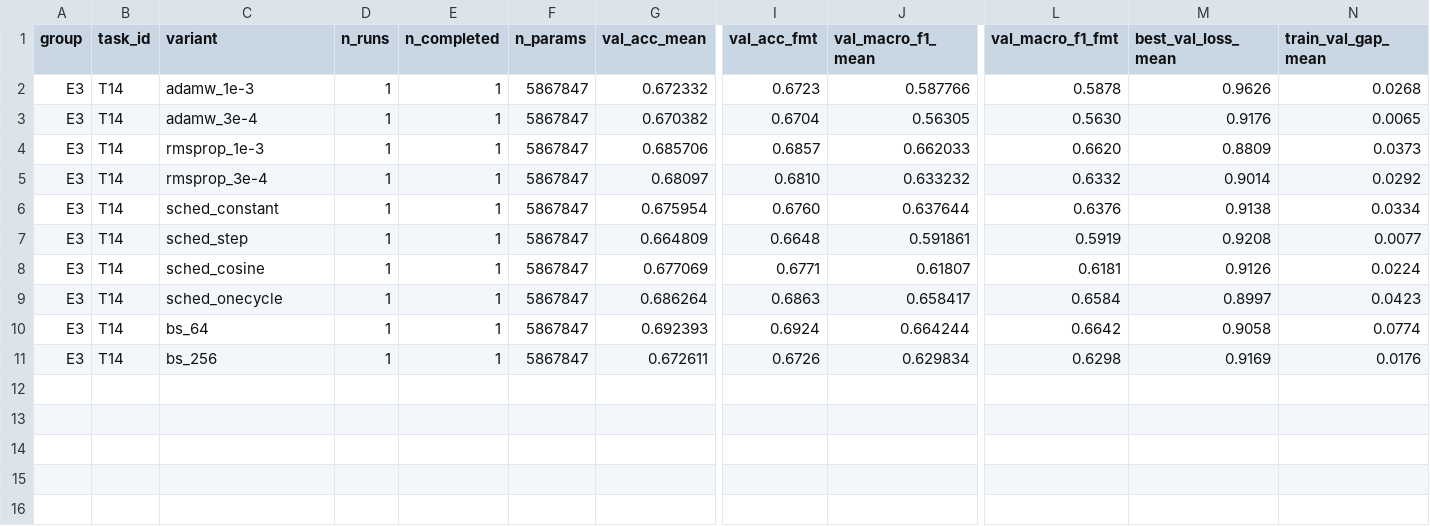
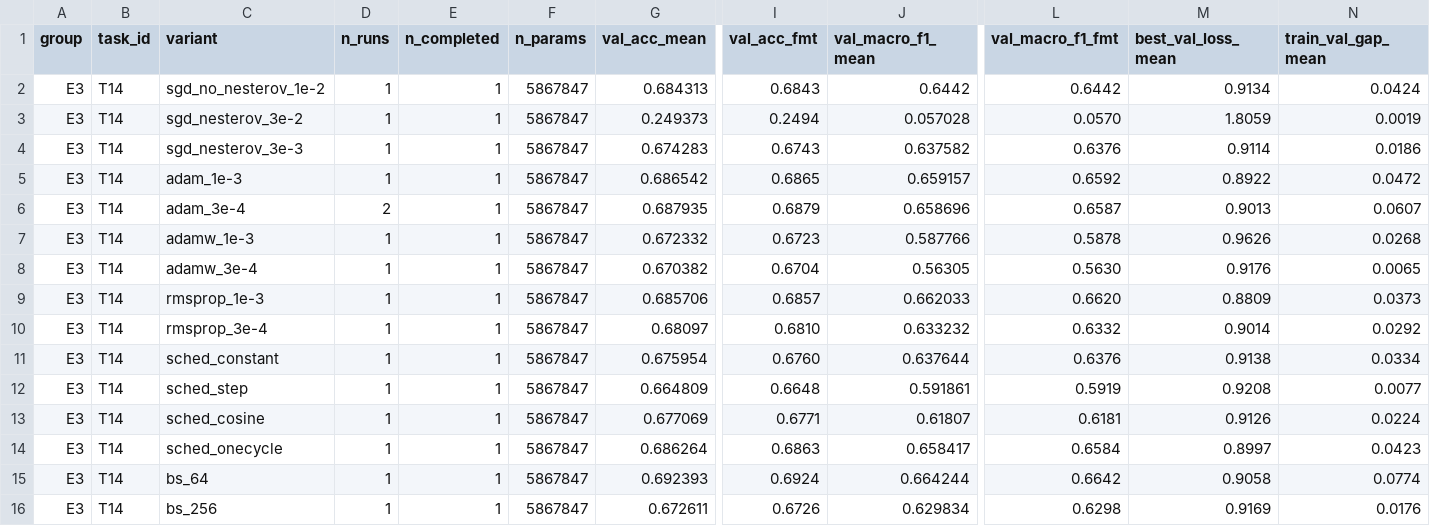
Before and after one commit to lpnHai2005/DeepLearning_Group, a CSV file: BTL02/report/tables/E3_summary.csv, drawn as a sheet; only a part is shown, gaps mark what is left out; rows hold the shown columns only; the diff names each change by its address in the sheet, - before the commit and + after, or states it on an @@ line.

```diff
--- a/BTL02/report/tables/E3_summary.csv
+++ b/BTL02/report/tables/E3_summary.csv
+row 2: E3 | T14 | sgd_no_nesterov_1e-2 | 1 | 1 | 5867847 | 0.684313 | 0.6843 | 0.6442 | 0.6442 | 0.9134 | 0.0424
+row 3: E3 | T14 | sgd_nesterov_3e-2 | 1 | 1 | 5867847 | 0.249373 | 0.2494 | 0.057028 | 0.0570 | 1.8059 | 0.0019
+row 4: E3 | T14 | sgd_nesterov_3e-3 | 1 | 1 | 5867847 | 0.674283 | 0.6743 | 0.637582 | 0.6376 | 0.9114 | 0.0186
+row 5: E3 | T14 | adam_1e-3 | 1 | 1 | 5867847 | 0.686542 | 0.6865 | 0.659157 | 0.6592 | 0.8922 | 0.0472
+row 6: E3 | T14 | adam_3e-4 | 2 | 1 | 5867847 | 0.687935 | 0.6879 | 0.658696 | 0.6587 | 0.9013 | 0.0607
```
Also changed, not shown: BTL02/report/tables/E2_summary.csv, BTL02/report/tables/summary_all.csv, 8 other files.
